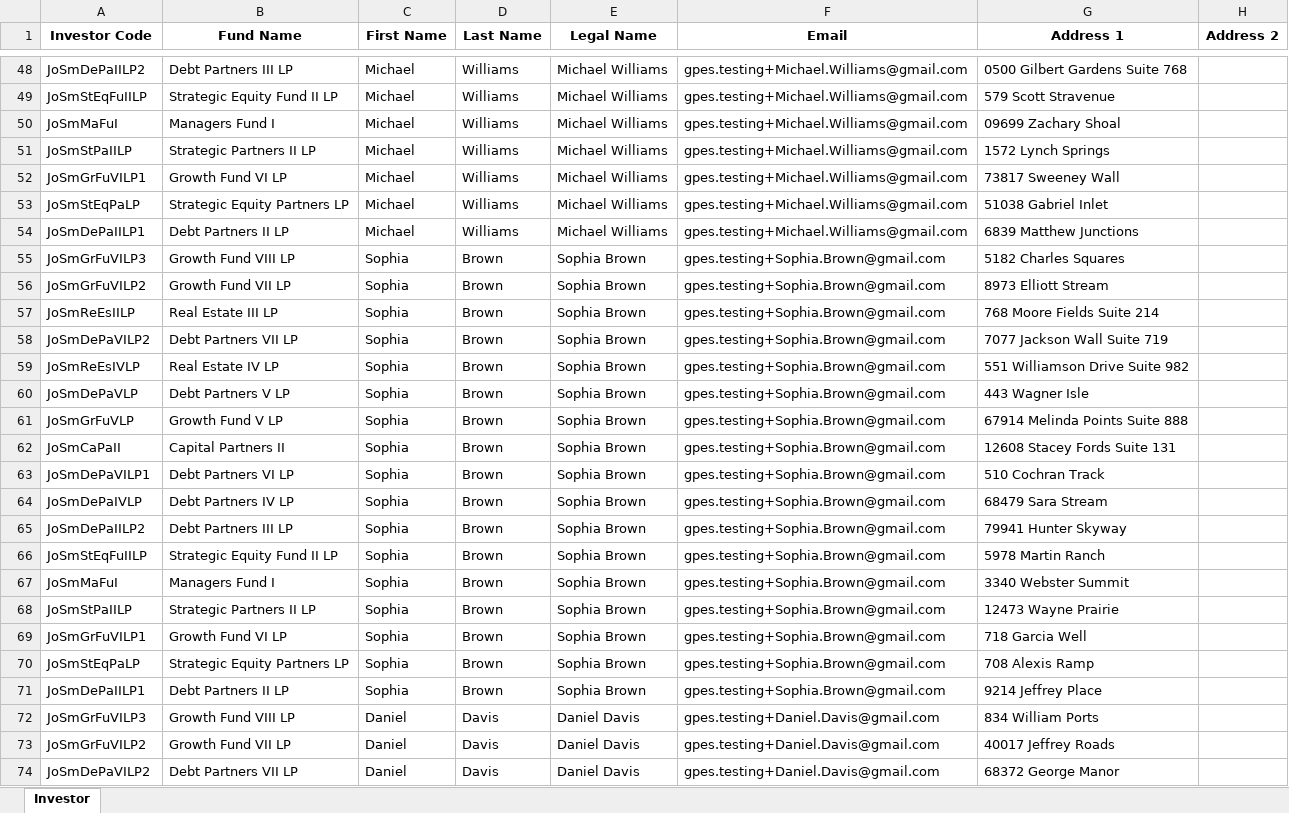
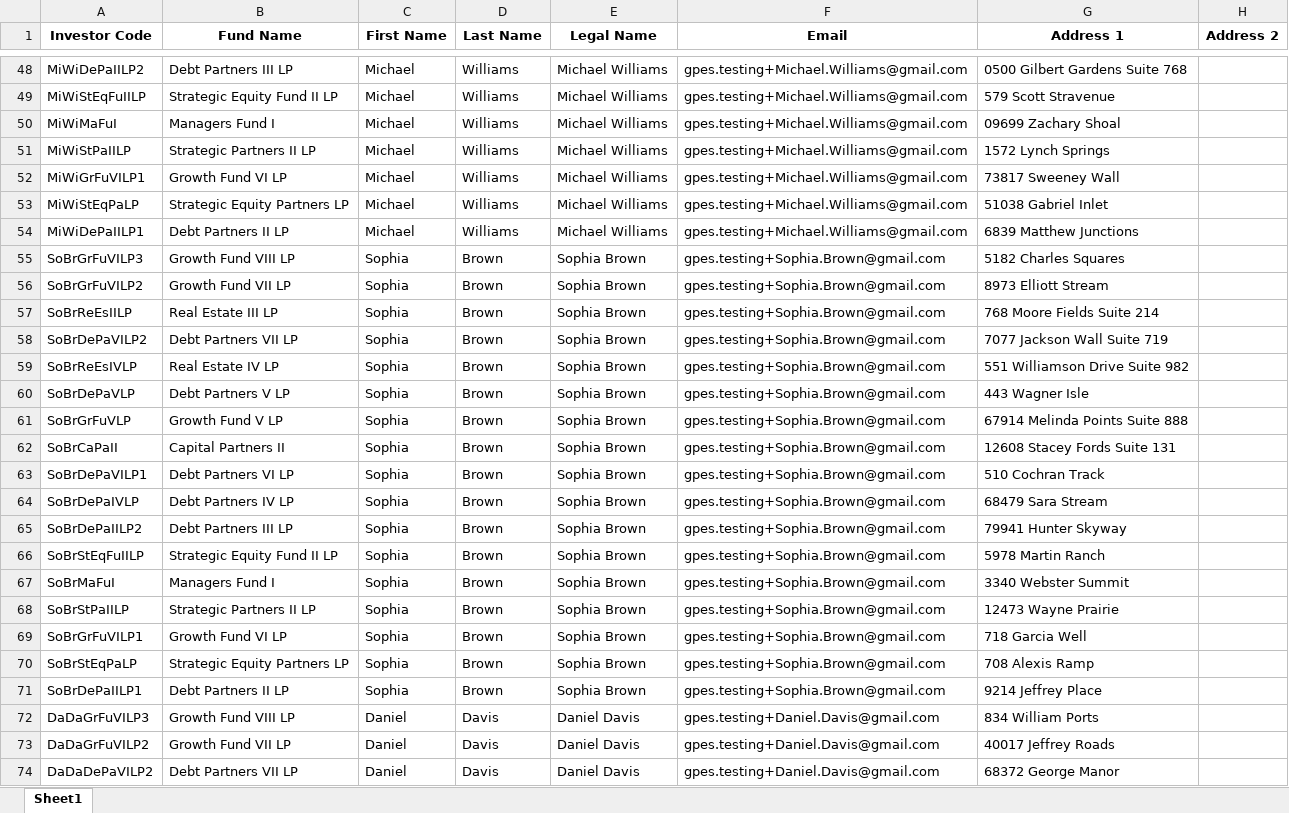
Before and after one commit to ppark271/AutoDocs, an Excel workbook: modified_GP_CRM.xlsx, sheet Sheet1, drawn as a sheet; only a part is shown, gaps mark what is left out; values as stored, in another font and other column widths than the file's, no borders; the diff covers the shown part only; the diff names each change by its address in the sheet, - before the commit and + after, or states it on an @@ line.

```diff
--- a/modified_GP_CRM.xlsx (sheet Sheet1)
+++ b/modified_GP_CRM.xlsx (sheet Sheet1)
-sheet tab: Investor
+sheet tab: Sheet1
-A48 (Investor Code): JoSmDePaIILP2
+A48 (Investor Code): MiWiDePaIILP2
-A49 (Investor Code): JoSmStEqFuIILP
+A49 (Investor Code): MiWiStEqFuIILP
-A50 (Investor Code): JoSmMaFuI
+A50 (Investor Code): MiWiMaFuI
-A51 (Investor Code): JoSmStPaIILP
+A51 (Investor Code): MiWiStPaIILP
-A52 (Investor Code): JoSmGrFuVILP1
+A52 (Investor Code): MiWiGrFuVILP1
-A53 (Investor Code): JoSmStEqPaLP
+A53 (Investor Code): MiWiStEqPaLP
-A54 (Investor Code): JoSmDePaIILP1
+A54 (Investor Code): MiWiDePaIILP1
-A55 (Investor Code): JoSmGrFuVILP3
+A55 (Investor Code): SoBrGrFuVILP3
-A56 (Investor Code): JoSmGrFuVILP2
+A56 (Investor Code): SoBrGrFuVILP2
-A57 (Investor Code): JoSmReEsIILP
+A57 (Investor Code): SoBrReEsIILP
-A58 (Investor Code): JoSmDePaVILP2
+A58 (Investor Code): SoBrDePaVILP2
-A59 (Investor Code): JoSmReEsIVLP
+A59 (Investor Code): SoBrReEsIVLP
-A60 (Investor Code): JoSmDePaVLP
+A60 (Investor Code): SoBrDePaVLP
-A61 (Investor Code): JoSmGrFuVLP
+A61 (Investor Code): SoBrGrFuVLP
-A62 (Investor Code): JoSmCaPaII
+A62 (Investor Code): SoBrCaPaII
-A63 (Investor Code): JoSmDePaVILP1
+A63 (Investor Code): SoBrDePaVILP1
-A64 (Investor Code): JoSmDePaIVLP
+A64 (Investor Code): SoBrDePaIVLP
-A65 (Investor Code): JoSmDePaIILP2
+A65 (Investor Code): SoBrDePaIILP2
-A66 (Investor Code): JoSmStEqFuIILP
+A66 (Investor Code): SoBrStEqFuIILP
-A67 (Investor Code): JoSmMaFuI
+A67 (Investor Code): SoBrMaFuI
-A68 (Investor Code): JoSmStPaIILP
+A68 (Investor Code): SoBrStPaIILP
-A69 (Investor Code): JoSmGrFuVILP1
+A69 (Investor Code): SoBrGrFuVILP1
-A70 (Investor Code): JoSmStEqPaLP
+A70 (Investor Code): SoBrStEqPaLP
-A71 (Investor Code): JoSmDePaIILP1
+A71 (Investor Code): SoBrDePaIILP1
-A72 (Investor Code): JoSmGrFuVILP3
+A72 (Investor Code): DaDaGrFuVILP3
-A73 (Investor Code): JoSmGrFuVILP2
+A73 (Investor Code): DaDaGrFuVILP2
-A74 (Investor Code): JoSmDePaVILP2
+A74 (Investor Code): DaDaDePaVILP2
```
Also changed, not shown: 94 edited cells elsewhere in this sheet, modified_LP_CRM.xlsx, 2 other files.
